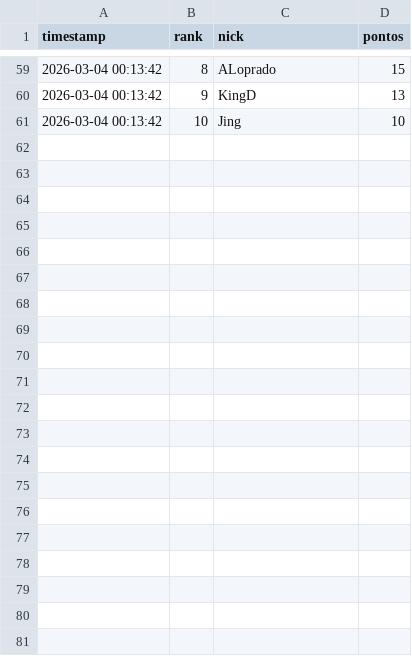
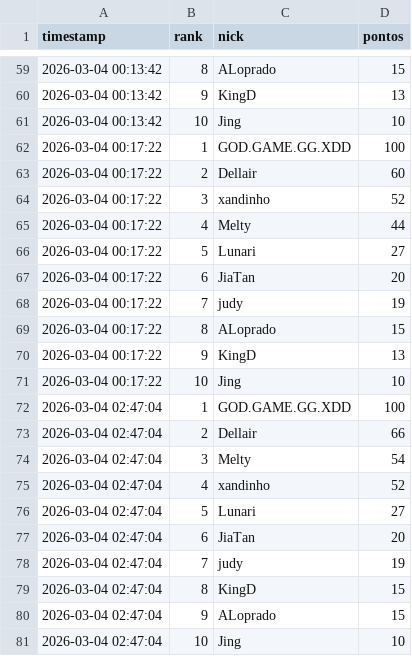
Before and after one commit to msocode/analise_ranking, a CSV file: data/rankings_history.csv, drawn as a sheet; only a part is shown, gaps mark what is left out.

Commit message:
update rank

```diff
--- a/data/rankings_history.csv
+++ b/data/rankings_history.csv
@@ -61 +61,21 @@ timestamp,rank,nick,pontos
 2026-03-04 00:13:42,10,Jing,10
+2026-03-04 00:17:22,1,GOD.GAME.GG.XDD,100
+2026-03-04 00:17:22,2,Dellair,60
+2026-03-04 00:17:22,3,xandinho,52
+2026-03-04 00:17:22,4,Melty,44
+2026-03-04 00:17:22,5,Lunari,27
+2026-03-04 00:17:22,6,JiaTan,20
+2026-03-04 00:17:22,7,judy,19
+2026-03-04 00:17:22,8,ALoprado,15
+2026-03-04 00:17:22,9,KingD,13
+2026-03-04 00:17:22,10,Jing,10
+2026-03-04 02:47:04,1,GOD.GAME.GG.XDD,100
+2026-03-04 02:47:04,2,Dellair,66
+2026-03-04 02:47:04,3,Melty,54
+2026-03-04 02:47:04,4,xandinho,52
+2026-03-04 02:47:04,5,Lunari,27
+2026-03-04 02:47:04,6,JiaTan,20
+2026-03-04 02:47:04,7,judy,19
+2026-03-04 02:47:04,8,KingD,15
+2026-03-04 02:47:04,9,ALoprado,15
+2026-03-04 02:47:04,10,Jing,10
```
Also changed, not shown: 2 other files.
